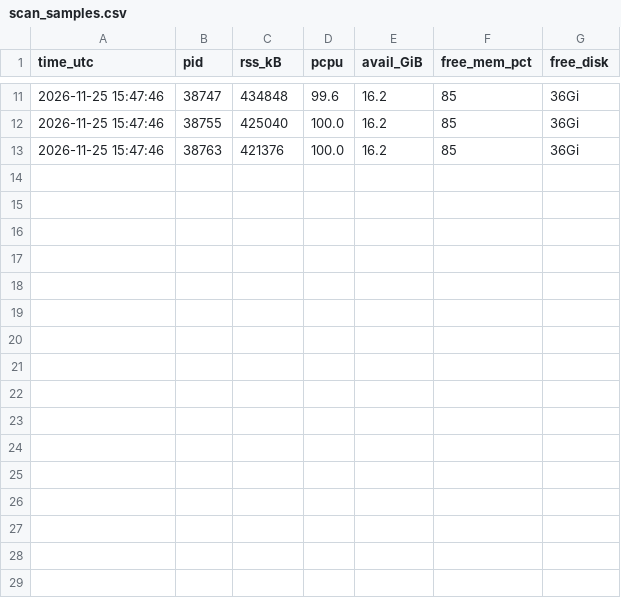
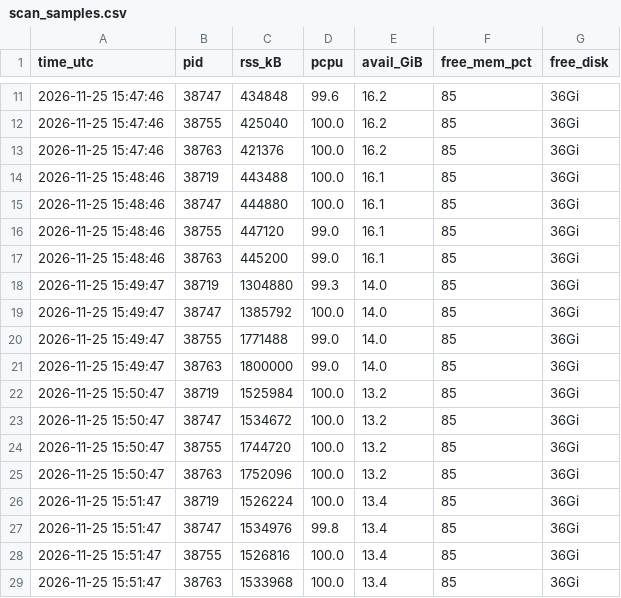
Before and after one commit to nmoinvaz/choptuik-large-d-raw, a CSV file: I1025-macm3/kc87_leg_lambda/22.75/scan/scan_samples.csv, drawn as a sheet; only a part is shown, gaps mark what is left out; the diff names each change by its address in the sheet, - before the commit and + after, or states it on an @@ line.

Commit message:
I1025 kc87_leg_lambda: F-root scans (a), (b) and the both-roots scans queued; label_roots, mkF

```diff
--- a/I1025-macm3/kc87_leg_lambda/22.75/scan/scan_samples.csv
+++ b/I1025-macm3/kc87_leg_lambda/22.75/scan/scan_samples.csv
+row 14: 2026-11-25 15:48:46 | 38719 | 443488 | 100.0 | 16.1 | 85 | 36Gi
+row 15: 2026-11-25 15:48:46 | 38747 | 444880 | 100.0 | 16.1 | 85 | 36Gi
+row 16: 2026-11-25 15:48:46 | 38755 | 447120 | 99.0 | 16.1 | 85 | 36Gi
+row 17: 2026-11-25 15:48:46 | 38763 | 445200 | 99.0 | 16.1 | 85 | 36Gi
+row 18: 2026-11-25 15:49:47 | 38719 | 1304880 | 99.3 | 14.0 | 85 | 36Gi
+row 19: 2026-11-25 15:49:47 | 38747 | 1385792 | 100.0 | 14.0 | 85 | 36Gi
+row 20: 2026-11-25 15:49:47 | 38755 | 1771488 | 99.0 | 14.0 | 85 | 36Gi
+row 21: 2026-11-25 15:49:47 | 38763 | 1800000 | 99.0 | 14.0 | 85 | 36Gi
+row 22: 2026-11-25 15:50:47 | 38719 | 1525984 | 100.0 | 13.2 | 85 | 36Gi
+row 23: 2026-11-25 15:50:47 | 38747 | 1534672 | 100.0 | 13.2 | 85 | 36Gi
+row 24: 2026-11-25 15:50:47 | 38755 | 1744720 | 100.0 | 13.2 | 85 | 36Gi
+row 25: 2026-11-25 15:50:47 | 38763 | 1752096 | 100.0 | 13.2 | 85 | 36Gi
+row 26: 2026-11-25 15:51:47 | 38719 | 1526224 | 100.0 | 13.4 | 85 | 36Gi
+row 27: 2026-11-25 15:51:47 | 38747 | 1534976 | 99.8 | 13.4 | 85 | 36Gi
+row 28: 2026-11-25 15:51:47 | 38755 | 1526816 | 100.0 | 13.4 | 85 | 36Gi
+row 29: 2026-11-25 15:51:47 | 38763 | 1533968 | 100.0 | 13.4 | 85 | 36Gi
```
Also changed, not shown: 6 other files.
